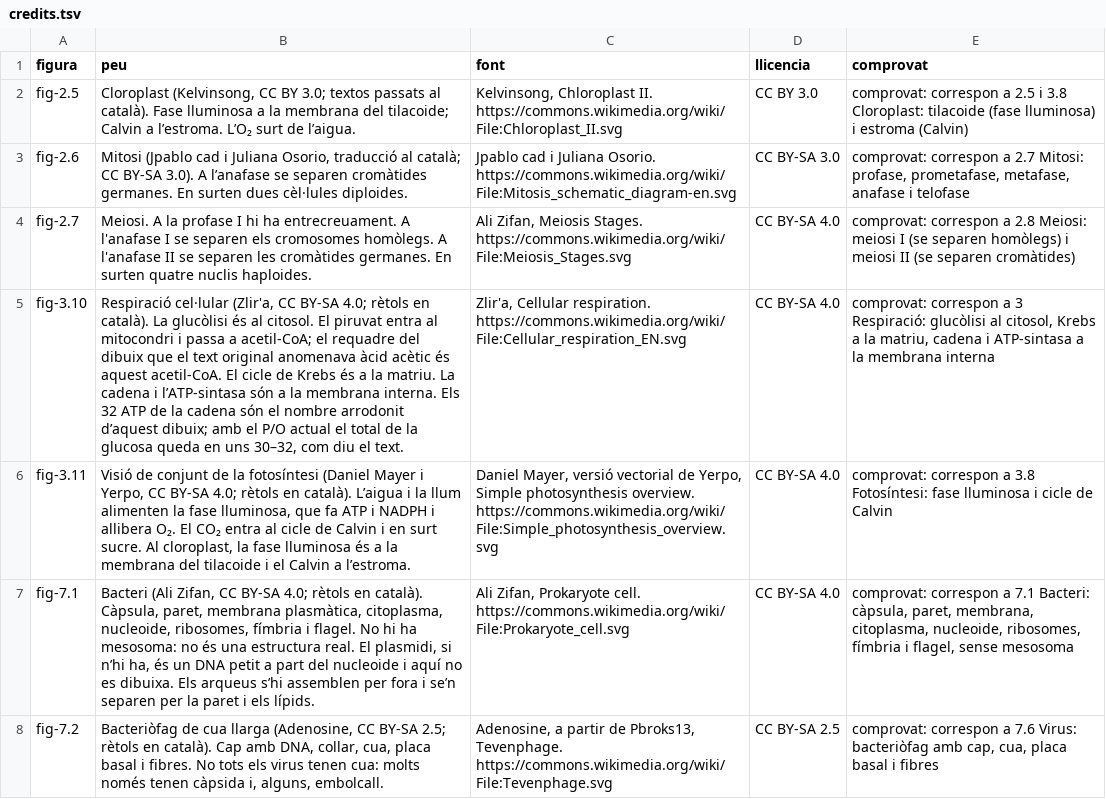
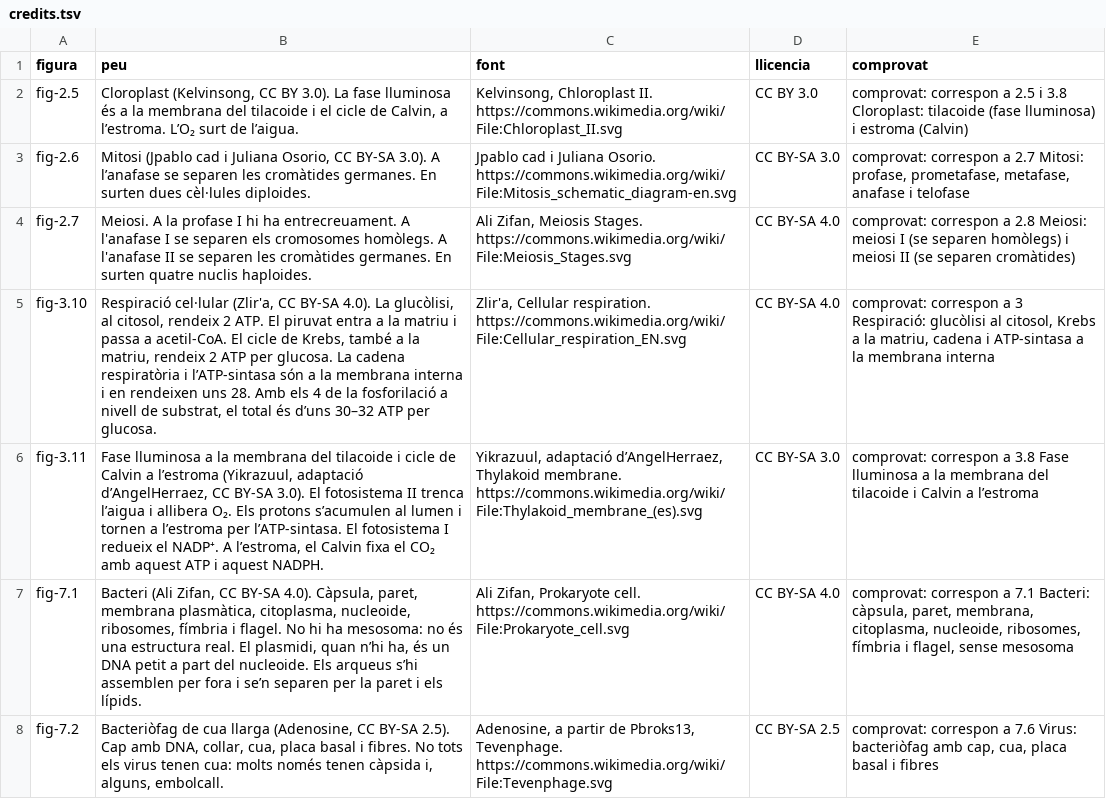
Before and after one commit to appacompanya/llibrefiq3r, a TSV file: tools/biologia/credits.tsv, drawn as a sheet; the diff names each change by its address in the sheet, - before the commit and + after, or states it on an @@ line.

```diff
--- a/tools/biologia/credits.tsv
+++ b/tools/biologia/credits.tsv
-B2 (peu): …CC BY 3.0; textos passats al català). Fase lluminosa a la membrana del tilacoide; Calvin a l’estroma.…
+B2 (peu): …CC BY 3.0). La fase lluminosa és a la membrana del tilacoide i el cicle de Calvin, a l’estroma.…
-B3 (peu): …Juliana Osorio, traducció al català; CC BY-SA 3.0). A l’anafase se separen cromàtides germanes.…
+B3 (peu): …Juliana Osorio, CC BY-SA 3.0). A l’anafase se separen les cromàtides germanes.…
-B5 (peu): …CC BY-SA 4.0; rètols en català). La glucòlisi és al citosol. El piruvat entra al mitocondri i passa a acetil-CoA; el requadre del dibuix que el text original anomenava àcid acètic és aquest acetil-CoA. El cicle de Krebs és a la matriu. La cadena i l’ATP-sintasa són a la membrana interna. Els 32 ATP de la cadena són el nombre arrodonit d’aquest dibuix; amb el P/O actual el total de la glucosa queda en uns 30–32, com diu el text.
+B5 (peu): …CC BY-SA 4.0). La glucòlisi, al citosol, rendeix 2 ATP. El piruvat entra a la matriu i passa a acetil-CoA. El cicle de Krebs, també a la matriu, rendeix 2 ATP per glucosa. La cadena respiratòria i l’ATP-sintasa són a la membrana interna i en rendeixen uns 28. Amb els 4 de la fosforilació a nivell de substrat, el total és d’uns 30–32 ATP per glucosa.
-B6 (peu): Visió de conjunt de la fotosíntesi (Daniel Mayer i Yerpo, CC BY-SA 4.0; rètols en català). L’aigua i la llum alimenten la fase lluminosa, que fa ATP i NADPH i allibera O₂. El CO₂ entra al cicle de Calvin i en surt sucre. Al cloroplast, la fase lluminosa és a la membrana del tilacoide i el Calvin a l’estroma.
+B6 (peu): Fase lluminosa a la membrana del tilacoide i cicle de Calvin a l’estroma (Yikrazuul, adaptació d’AngelHerraez, CC BY-SA 3.0). El fotosistema II trenca l’aigua i allibera O₂. Els protons s’acumulen al lumen i tornen a l’estroma per l’ATP-sintasa. El fotosistema I redueix el NADP⁺. A l’estroma, el Calvin fixa el CO₂ amb aquest ATP i aquest NADPH.
-C6 (font): Daniel Mayer, versió vectorial de Yerpo, Simple photosynthesis overview. https://commons.wikimedia.org/wiki/File:Simple_photosynthesis_overview.svg
+C6 (font): Yikrazuul, adaptació d’AngelHerraez, Thylakoid membrane. https://commons.wikimedia.org/wiki/File:Thylakoid_membrane_(es).svg
-D6 (llicencia): CC BY-SA 4.0
+D6 (llicencia): CC BY-SA 3.0
-E6 (comprovat): …a 3.8 Fotosíntesi: fase lluminosa i cicle de Calvin
+E6 (comprovat): …a 3.8 Fase lluminosa a la membrana del tilacoide i Calvin a l’estroma
-B7 (peu): …CC BY-SA 4.0; rètols en català). Càpsula, paret, membrana plasmàtica, citoplasma, nucleoide, ribosomes, fímbria i flagel. No hi ha mesosoma: no és una estructura real. El plasmidi, si n’hi ha, és un DNA petit a part del nucleoide i aquí no es dibuixa. Els arqueus…
+B7 (peu): …CC BY-SA 4.0). Càpsula, paret, membrana plasmàtica, citoplasma, nucleoide, ribosomes, fímbria i flagel. No hi ha mesosoma: no és una estructura real. El plasmidi, quan n’hi ha, és un DNA petit a part del nucleoide. Els arqueus…
-B8 (peu): …CC BY-SA 2.5; rètols en català). Cap amb…
+B8 (peu): …CC BY-SA 2.5). Cap amb…
```
Also changed, not shown: 18 other files.
